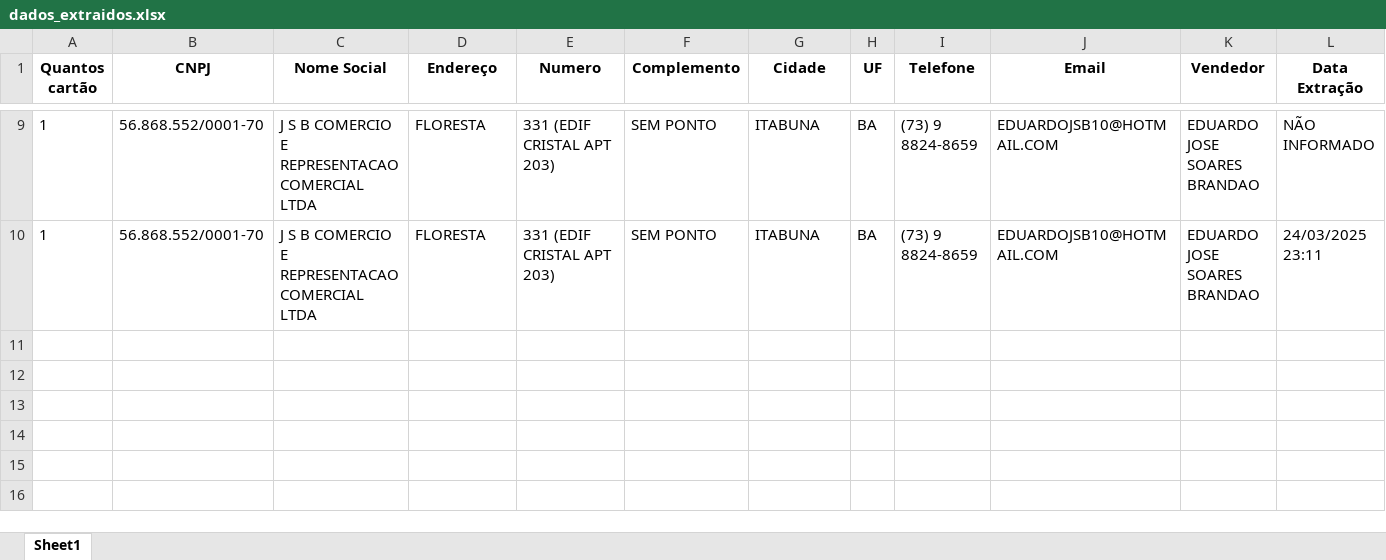
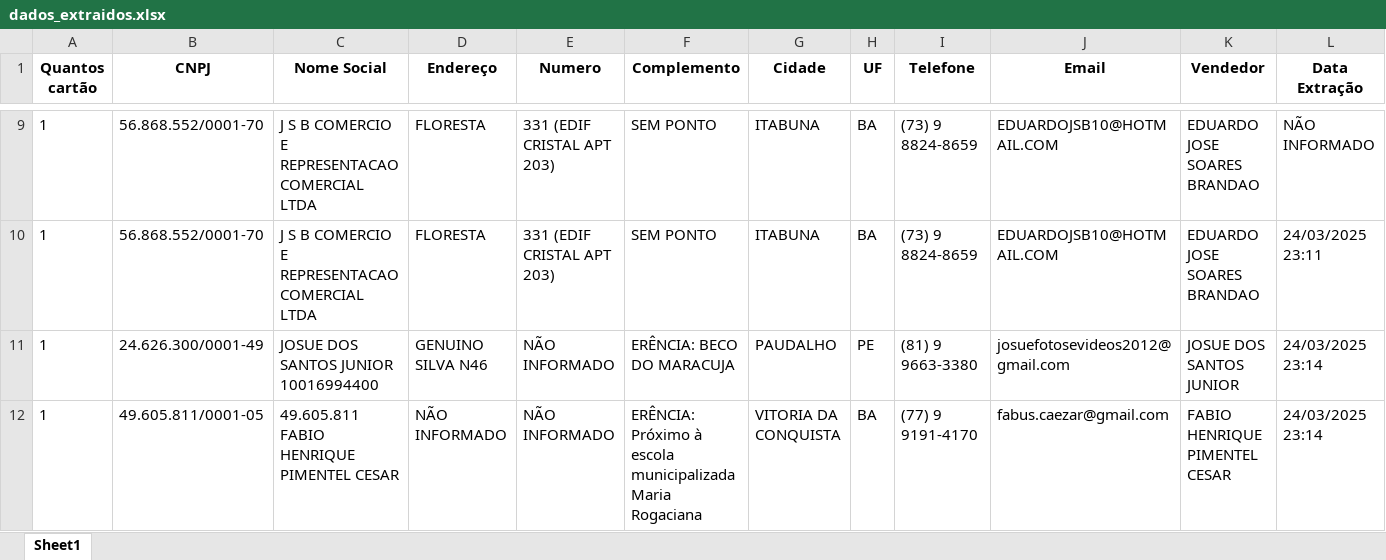
Before and after one commit to YaleProgram/automacaoPythonAvanttiChips, an Excel workbook: dados_extraidos.xlsx, sheet Sheet1, drawn as a sheet; only a part is shown, gaps mark what is left out; values as stored, in another font and other column widths than the file's, no borders; the diff names each change by its address in the sheet, - before the commit and + after, or states it on an @@ line.

```diff
--- a/dados_extraidos.xlsx (sheet Sheet1)
+++ b/dados_extraidos.xlsx (sheet Sheet1)
+row 11: 1 | 24.626.300/0001-49 | JOSUE DOS SANTOS JUNIOR 10016994400 | GENUINO SILVA N46 | NÃO INFORMADO | ERÊNCIA: BECO DO MARACUJA | PAUDALHO | PE | (81) 9 9663-3380 | josuefotosevideos2012@gmail.com | JOSUE DOS SANTOS JUNIOR | 24/03/2025 23:14
+row 12: 1 | 49.605.811/0001-05 | 49.605.811 FABIO HENRIQUE PIMENTEL CESAR | NÃO INFORMADO | NÃO INFORMADO | ERÊNCIA: Próximo à escola municipalizada Maria Rogaciana | VITORIA DA CONQUISTA | BA | (77) 9 9191-4170 | fabus.caezar@gmail.com | FABIO HENRIQUE PIMENTEL CESAR | 24/03/2025 23:14
```
Also changed, not shown: 1 other file.
